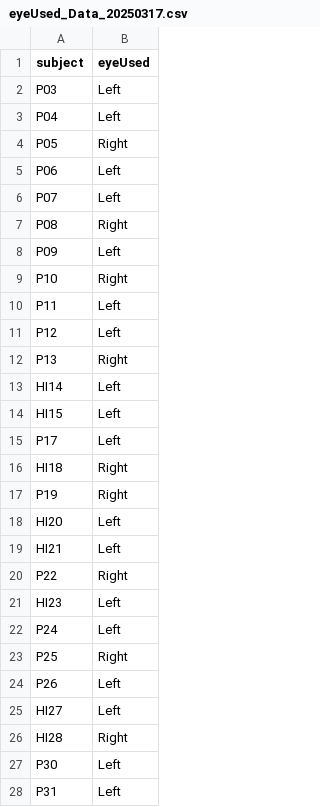
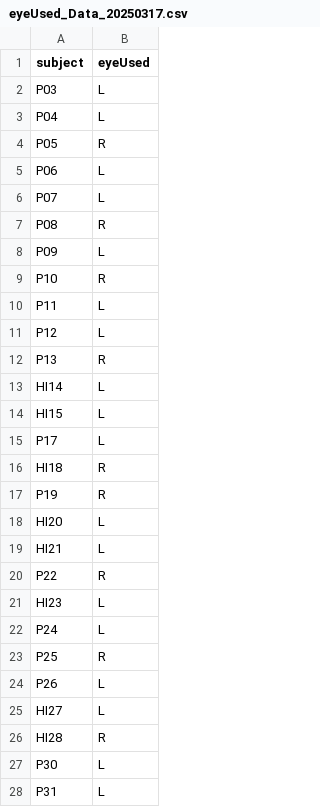
Before and after one commit to bchisholm08/pupilFatigue, a CSV file: misc/eyeUsed_Data_20250317.csv, drawn as a sheet; only a part is shown; the diff covers the shown part only.

```diff
--- a/misc/eyeUsed_Data_20250317.csv
+++ b/misc/eyeUsed_Data_20250317.csv
@@ -1,28 +1,28 @@
 "subject","eyeUsed"
-"P03","Left"
-"P04","Left"
-"P05","Right"
-"P06","Left"
-"P07","Left"
-"P08","Right"
-"P09","Left"
-"P10","Right"
-"P11","Left"
-"P12","Left"
-"P13","Right"
-"HI14","Left"
-"HI15","Left"
-"P17","Left"
-"HI18","Right"
-"P19","Right"
-"HI20","Left"
-"HI21","Left"
-"P22","Right"
-"HI23","Left"
-"P24","Left"
-"P25","Right"
-"P26","Left"
-"HI27","Left"
-"HI28","Right"
-"P30","Left"
-"P31","Left"
+"P03","L"
+"P04","L"
+"P05","R"
+"P06","L"
+"P07","L"
+"P08","R"
+"P09","L"
+"P10","R"
+"P11","L"
+"P12","L"
+"P13","R"
+"HI14","L"
+"HI15","L"
+"P17","L"
+"HI18","R"
+"P19","R"
+"HI20","L"
+"HI21","L"
+"P22","R"
+"HI23","L"
+"P24","L"
+"P25","R"
+"P26","L"
+"HI27","L"
+"HI28","R"
+"P30","L"
+"P31","L"
```
Also changed, not shown: 20 edited cells elsewhere in this file, 5 other files.
